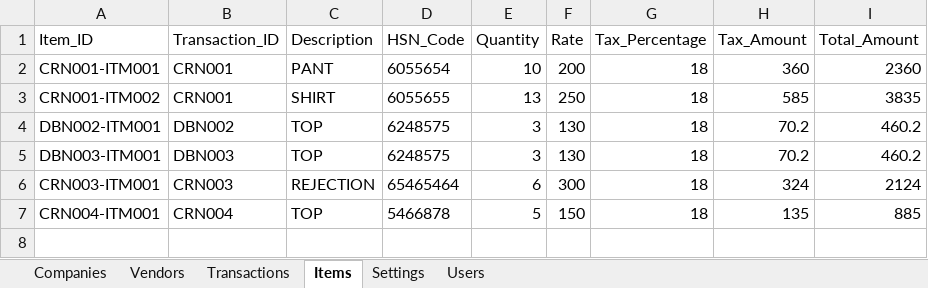
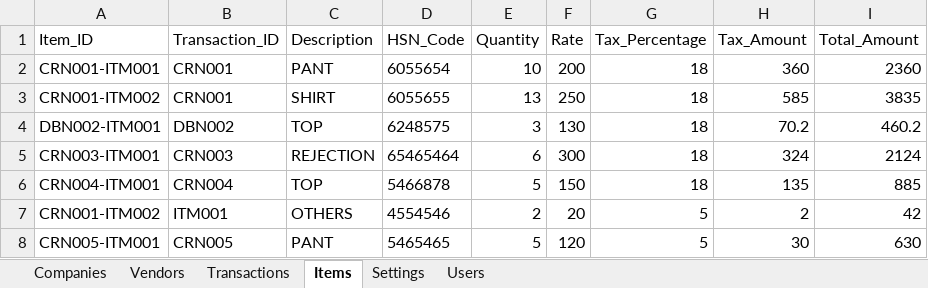
Before and after one commit to mrsuraj2120-ui/credit-debit-portal, an Excel workbook: data/database.xlsx, sheet Items, drawn as a sheet; values as stored, in another font and other column widths than the file's, no borders; removed rows and columns are numbered as before the commit, all else as after; the diff names each change by its address in the sheet, - before the commit and + after, or states it on an @@ line.

```diff
--- a/data/database.xlsx (sheet Items)
+++ b/data/database.xlsx (sheet Items)
-row 5: DBN003-ITM001 | DBN003 | TOP | 6248575 | 3 | 130 | 18 | 70.2 | 460.2
+row 7: CRN001-ITM002 | ITM001 | OTHERS | 4554546 | 2 | 20 | 5 | 2 | 42
+row 8: CRN005-ITM001 | CRN005 | PANT | 5465465 | 5 | 120 | 5 | 30 | 630
```
Also changed, not shown: sheet Vendors, sheet Companies, sheet Transactions, 15 other files.
